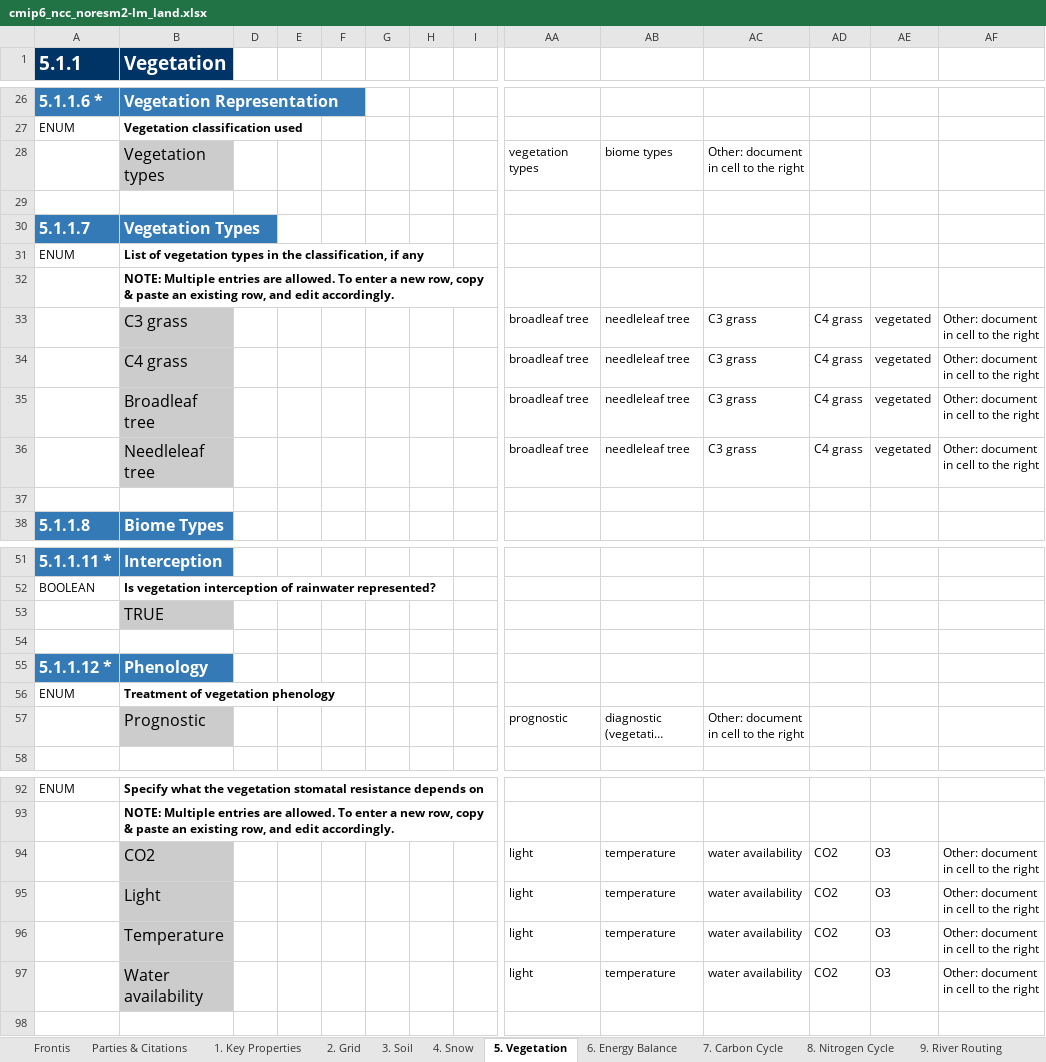
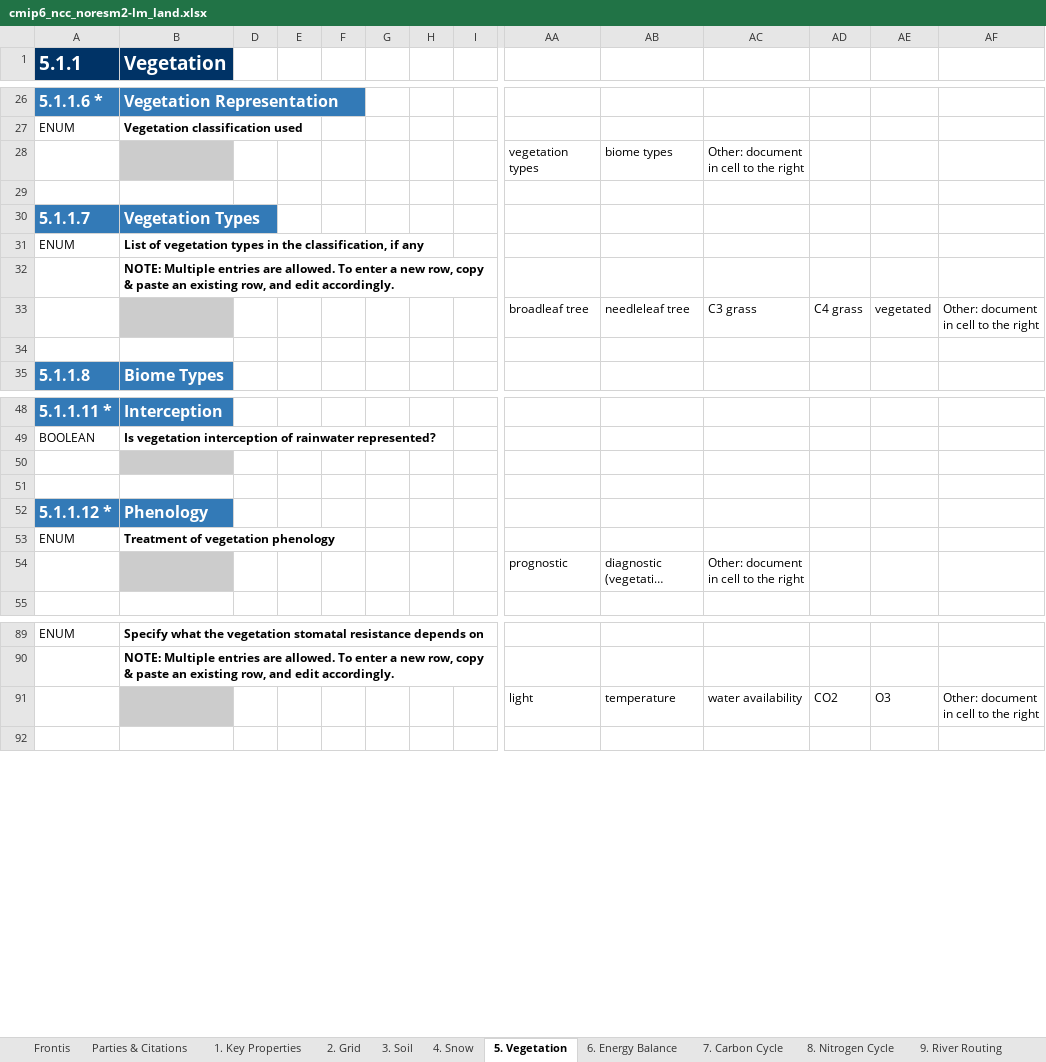
Before and after one commit to ES-DOC-INSTITUTIONAL/ncc, an Excel workbook: cmip6/models/noresm2-lm/cmip6_ncc_noresm2-lm_land.xlsx, sheet 5. Vegetation, drawn as a sheet; only a part is shown, gaps mark what is left out; long unchanged cells end in …; values as stored, in another font and other column widths than the file's, no borders; removed rows and columns are numbered as before the commit, all else as after; rows hold the shown columns only; the diff covers the shown part only; the diff names each change by its address in the sheet, - before the commit and + after, or states it on an @@ line.

```diff
--- a/cmip6/models/noresm2-lm/cmip6_ncc_noresm2-lm_land.xlsx (sheet 5. Vegetation)
+++ b/cmip6/models/noresm2-lm/cmip6_ncc_noresm2-lm_land.xlsx (sheet 5. Vegetation)
-B28 (Vegetation): Vegetation types
+B28 (Vegetation): (empty)
-B33 (Vegetation): C3 grass
+B33 (Vegetation): (empty)
-row 34:  | C4 grass |  |  |  |  |  |  | broadleaf tree | needleleaf tree | C3 grass | C4 grass | vegetated | Other: document in cell to the right
-row 35:  | Broadleaf tree |  |  |  |  |  |  | broadleaf tree | needleleaf tree | C3 grass | C4 grass | vegetated | Other: document in cell to the right
-row 36:  | Needleleaf tree |  |  |  |  |  |  | broadleaf tree | needleleaf tree | C3 grass | C4 grass | vegetated | Other: document in cell to the right
-B50 (Vegetation): TRUE
+B50 (Vegetation): (empty)
-B54 (Vegetation): Prognostic
+B54 (Vegetation): (empty)
-B91 (Vegetation): CO2
+B91 (Vegetation): (empty)
-row 95:  | Light |  |  |  |  |  |  | light | temperature | water availability | CO2 | O3 | Other: document in cell to the right
-row 96:  | Temperature |  |  |  |  |  |  | light | temperature | water availability | CO2 | O3 | Other: document in cell to the right
-row 97:  | Water availability |  |  |  |  |  |  | light | temperature | water availability | CO2 | O3 | Other: document in cell to the right
```
Also changed, not shown: 3 edited cells elsewhere in this sheet, sheet 1. Key Properties, sheet 4. Snow, sheet 7. Carbon Cycle, sheet 3. Soil, sheet 9. River Routing, sheet 10. Lakes, 4 more sheets, cmip6/models/noresm2-lm/cmip6_ncc_noresm2-lm_seaice.xlsx.
